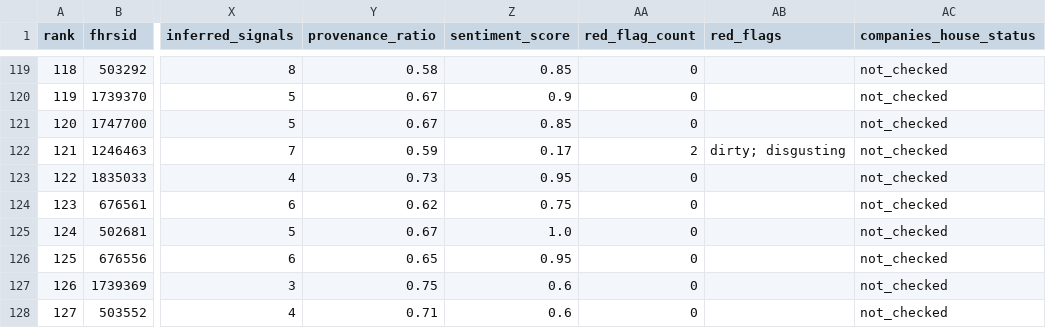
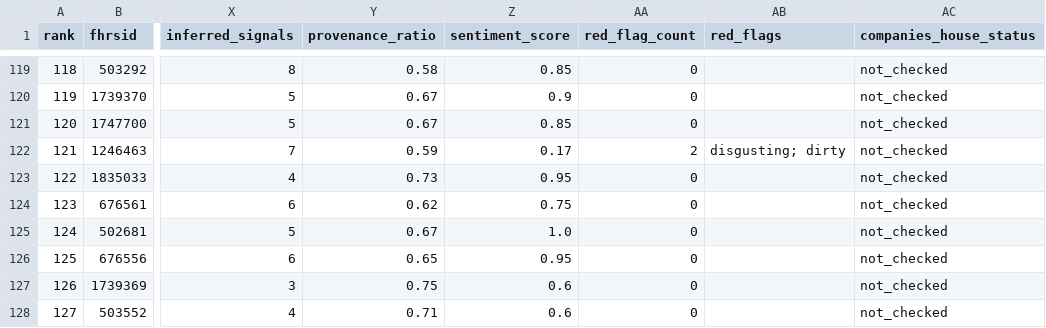
Before and after one commit to jono8001/daydine, a CSV file: stratford_rcs_scores.csv, drawn as a sheet; only a part is shown, gaps mark what is left out; the diff covers the shown part only; the diff names each change by its address in the sheet, - before the commit and + after, or states it on an @@ line.

```diff
--- a/stratford_rcs_scores.csv
+++ b/stratford_rcs_scores.csv
-AB122 (red_flags): dirty; disgusting
+AB122 (red_flags): disgusting; dirty
```
Also changed, not shown: 8 edited cells elsewhere in this file, 2 other files.
